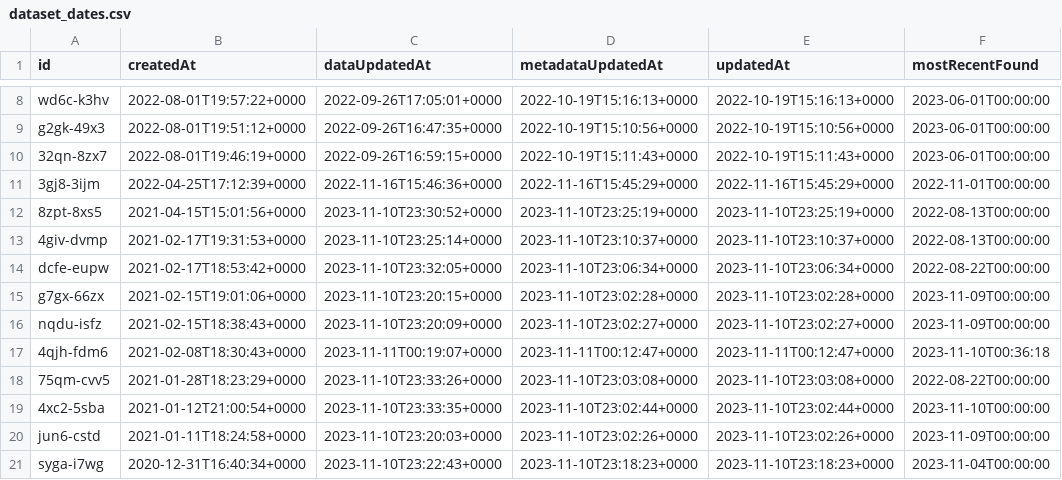
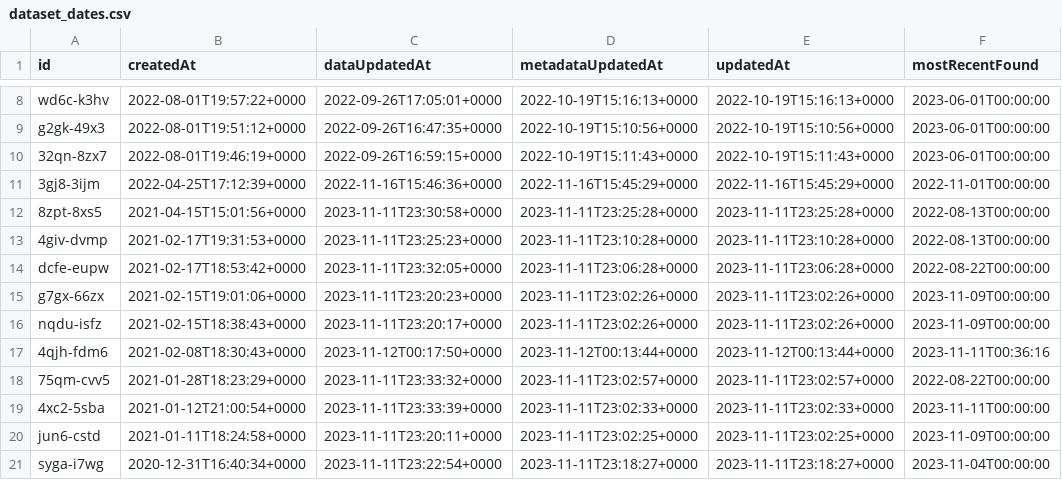
Before and after one commit to officeofperformancemanagement/socrata-qa-scripts, a CSV file: results/dataset_dates.csv, drawn as a sheet; only a part is shown, gaps mark what is left out; the diff covers the shown part only.

```diff
--- a/results/dataset_dates.csv
+++ b/results/dataset_dates.csv
@@ -11,11 +11,11 @@ g2gk-49x3,2022-08-01T19:51:12+0000,2022-09-26T16:47:35+0000,2022-10-19T15:10:56+
 3gj8-3ijm,2022-04-25T17:12:39+0000,2022-11-16T15:46:36+0000,2022-11-16T15:45:29+0000,2022-11-16T15:45:29+0000,2022-11-01T00:00:00
-8zpt-8xs5,2021-04-15T15:01:56+0000,2023-11-10T23:30:52+0000,2023-11-10T23:25:19+0000,2023-11-10T23:25:19+0000,2022-08-13T00:00:00
-4giv-dvmp,2021-02-17T19:31:53+0000,2023-11-10T23:25:14+0000,2023-11-10T23:10:37+0000,2023-11-10T23:10:37+0000,2022-08-13T00:00:00
-dcfe-eupw,2021-02-17T18:53:42+0000,2023-11-10T23:32:05+0000,2023-11-10T23:06:34+0000,2023-11-10T23:06:34+0000,2022-08-22T00:00:00
-g7gx-66zx,2021-02-15T19:01:06+0000,2023-11-10T23:20:15+0000,2023-11-10T23:02:28+0000,2023-11-10T23:02:28+0000,2023-11-09T00:00:00
-nqdu-isfz,2021-02-15T18:38:43+0000,2023-11-10T23:20:09+0000,2023-11-10T23:02:27+0000,2023-11-10T23:02:27+0000,2023-11-09T00:00:00
-4qjh-fdm6,2021-02-08T18:30:43+0000,2023-11-11T00:19:07+0000,2023-11-11T00:12:47+0000,2023-11-11T00:12:47+0000,2023-11-10T00:36:18
-75qm-cvv5,2021-01-28T18:23:29+0000,2023-11-10T23:33:26+0000,2023-11-10T23:03:08+0000,2023-11-10T23:03:08+0000,2022-08-22T00:00:00
-4xc2-5sba,2021-01-12T21:00:54+0000,2023-11-10T23:33:35+0000,2023-11-10T23:02:44+0000,2023-11-10T23:02:44+0000,2023-11-10T00:00:00
-jun6-cstd,2021-01-11T18:24:58+0000,2023-11-10T23:20:03+0000,2023-11-10T23:02:26+0000,2023-11-10T23:02:26+0000,2023-11-09T00:00:00
-syga-i7wg,2020-12-31T16:40:34+0000,2023-11-10T23:22:43+0000,2023-11-10T23:18:23+0000,2023-11-10T23:18:23+0000,2023-11-04T00:00:00
+8zpt-8xs5,2021-04-15T15:01:56+0000,2023-11-11T23:30:58+0000,2023-11-11T23:25:28+0000,2023-11-11T23:25:28+0000,2022-08-13T00:00:00
+4giv-dvmp,2021-02-17T19:31:53+0000,2023-11-11T23:25:23+0000,2023-11-11T23:10:28+0000,2023-11-11T23:10:28+0000,2022-08-13T00:00:00
+dcfe-eupw,2021-02-17T18:53:42+0000,2023-11-11T23:32:05+0000,2023-11-11T23:06:28+0000,2023-11-11T23:06:28+0000,2022-08-22T00:00:00
+g7gx-66zx,2021-02-15T19:01:06+0000,2023-11-11T23:20:23+0000,2023-11-11T23:02:26+0000,2023-11-11T23:02:26+0000,2023-11-09T00:00:00
+nqdu-isfz,2021-02-15T18:38:43+0000,2023-11-11T23:20:17+0000,2023-11-11T23:02:26+0000,2023-11-11T23:02:26+0000,2023-11-09T00:00:00
+4qjh-fdm6,2021-02-08T18:30:43+0000,2023-11-12T00:17:50+0000,2023-11-12T00:13:44+0000,2023-11-12T00:13:44+0000,2023-11-11T00:36:16
+75qm-cvv5,2021-01-28T18:23:29+0000,2023-11-11T23:33:32+0000,2023-11-11T23:02:57+0000,2023-11-11T23:02:57+0000,2022-08-22T00:00:00
+4xc2-5sba,2021-01-12T21:00:54+0000,2023-11-11T23:33:39+0000,2023-11-11T23:02:33+0000,2023-11-11T23:02:33+0000,2023-11-11T00:00:00
+jun6-cstd,2021-01-11T18:24:58+0000,2023-11-11T23:20:11+0000,2023-11-11T23:02:25+0000,2023-11-11T23:02:25+0000,2023-11-09T00:00:00
+syga-i7wg,2020-12-31T16:40:34+0000,2023-11-11T23:22:54+0000,2023-11-11T23:18:27+0000,2023-11-11T23:18:27+0000,2023-11-04T00:00:00
```
Also changed, not shown: 39 edited cells elsewhere in this file.
